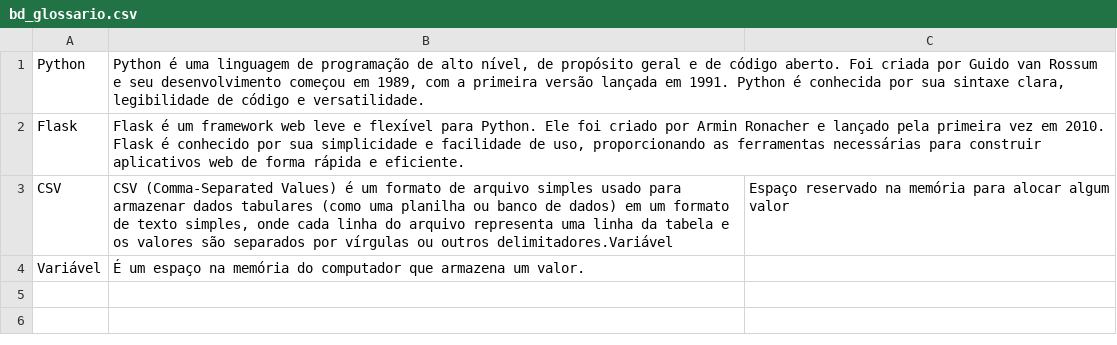
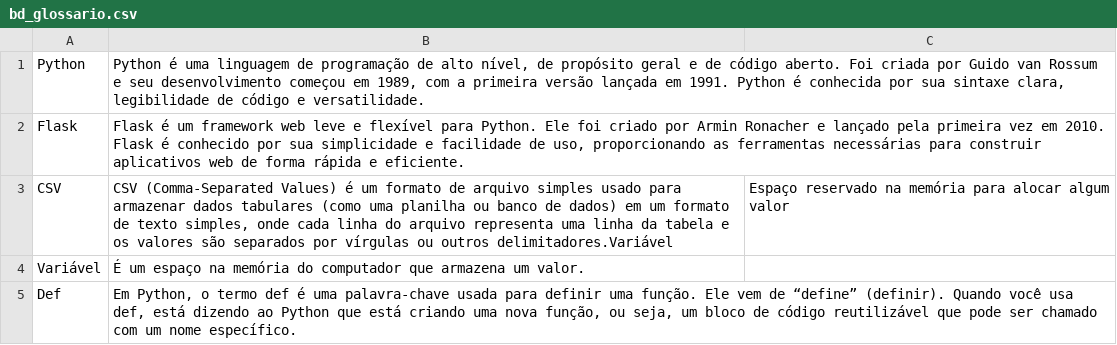
Before and after one commit to victorairesjp/projeto_final_ip, a CSV file: bd_glossario.csv, drawn as a sheet; the diff names each change by its address in the sheet, - before the commit and + after, or states it on an @@ line.

Commit message:
Feat: conteúdo sobre python; botão voltar para glossário Updated: design glossário, novo-termo

```diff
--- a/bd_glossario.csv
+++ b/bd_glossario.csv
+row 5: Def | Em Python, o termo def é uma palavra-chave usada para definir uma função. Ele vem de “define” (definir). Quando você usa def, está dizendo ao Python que está criando uma nova função, ou seja, um bloco de código reutilizável que pode ser chamado com um nome específico.
```
Also changed, not shown: 5 other files.
